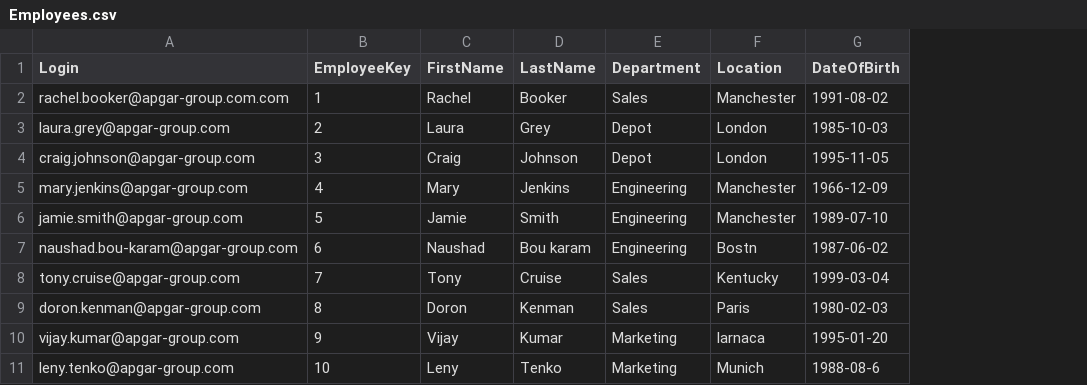
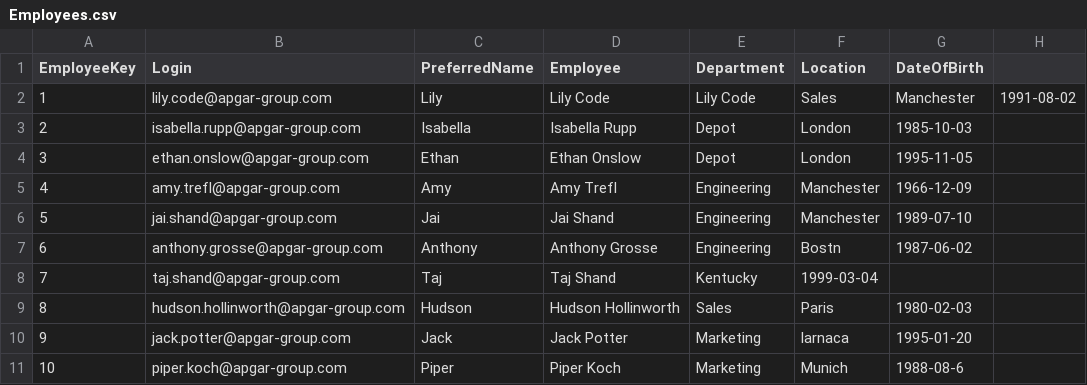
Before and after one commit to UcefBoukaram/Fabric, a CSV file: Employees.csv, drawn as a sheet; removed rows and columns are numbered as before the commit, all else as after; the diff names each change by its address in the sheet, - before the commit and + after, or states it on an @@ line.

Commit message:
Add files via upload

```diff
--- a/Employees.csv
+++ b/Employees.csv
-column A (Login), rows 2-11: rachel.booker@apgar-group.com.com | laura.grey@apgar-group.com | craig.johnson@apgar-group.com | mary.jenkins@apgar-group.com | jamie.smith@apgar-group.com | naushad.bou-karam@apgar-group.com | tony.cruise@apgar-group.com | doron.kenman@apgar-group.com | vijay.kumar@apgar-group.com | leny.tenko@apgar-group.com
-column C (FirstName), rows 2-11: Rachel | Laura | Craig | Mary | Jamie | Naushad | Tony | Doron | Vijay | Leny
-column D (LastName), rows 2-11: Booker | Grey | Johnson | Jenkins | Smith | Bou karam | Cruise | Kenman | Kumar | Tenko
+column B (Login), rows 2-11: lily.code@apgar-group.com | isabella.rupp@apgar-group.com | ethan.onslow@apgar-group.com | amy.trefl@apgar-group.com | jai.shand@apgar-group.com | anthony.grosse@apgar-group.com | taj.shand@apgar-group.com | hudson.hollinworth@apgar-group.com | jack.potter@apgar-group.com | piper.koch@apgar-group.com
+column C (PreferredName), rows 2-11: Lily | Isabella | Ethan | Amy | Jai | Anthony | Taj | Hudson | Jack | Piper
+column D (Employee), rows 2-11: Lily Code | Isabella Rupp | Ethan Onslow | Amy Trefl | Jai Shand | Anthony Grosse | Taj Shand | Hudson Hollinworth | Jack Potter | Piper Koch
+column H, row 2: 1991-08-02
-E2 (Department): Sales
+E2 (Department): Lily Code
-F2 (Location): Manchester
+F2 (Location): Sales
-G2 (DateOfBirth): 1991-08-02
+G2 (DateOfBirth): Manchester
-E8 (Department): Sales
+E8 (Department): Kentucky
-F8 (Location): Kentucky
+F8 (Location): 1999-03-04
-G8 (DateOfBirth): 1999-03-04
+G8 (DateOfBirth): (empty)
```
